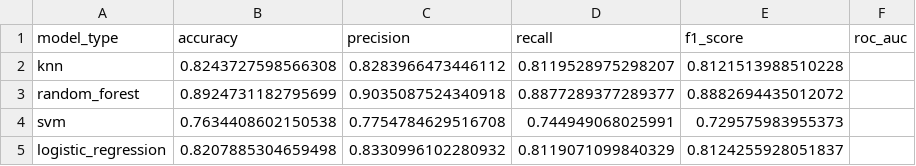
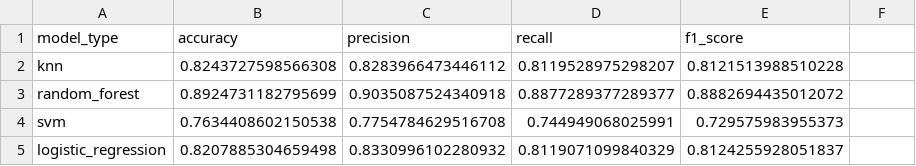
Before and after one commit to MatthiasVanDE/Sign-Language-Alphabet, a CSV file: src/experiment_model_comparison.csv, drawn as a sheet.

```diff
--- a/src/experiment_model_comparison.csv
+++ b/src/experiment_model_comparison.csv
@@ -1,2 +1,2 @@
-model_type,accuracy,precision,recall,f1_score,roc_auc
+model_type,accuracy,precision,recall,f1_score,
 knn,0.8243727598566308,0.8283966473446112,0.8119528975298207,0.8121513988510228,
```
Also changed, not shown: 3 other files.
